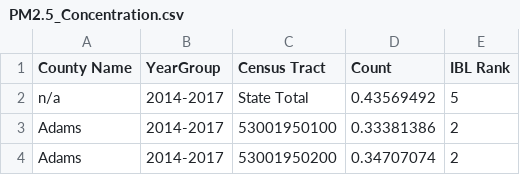
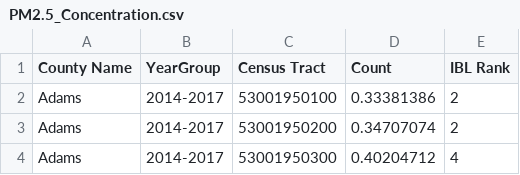
Before and after one commit to walkerazam/Cancer_Risk_WA, a CSV file: PM2.5_Concentration.csv, drawn as a sheet; only a part is shown; the shorter side is filled out with more unchanged rows.

```diff
--- a/PM2.5_Concentration.csv
+++ b/PM2.5_Concentration.csv
@@ -1,3 +1,2 @@
 County Name,YearGroup,Census Tract,Count,IBL Rank
-n/a,2014-2017,State Total,0.43569492,5
 Adams,2014-2017,53001950100,0.33381386,2
```
Also changed, not shown: Lead_Risk_from_Housing.csv, Toxic_Releases_from_Facilities.csv.
